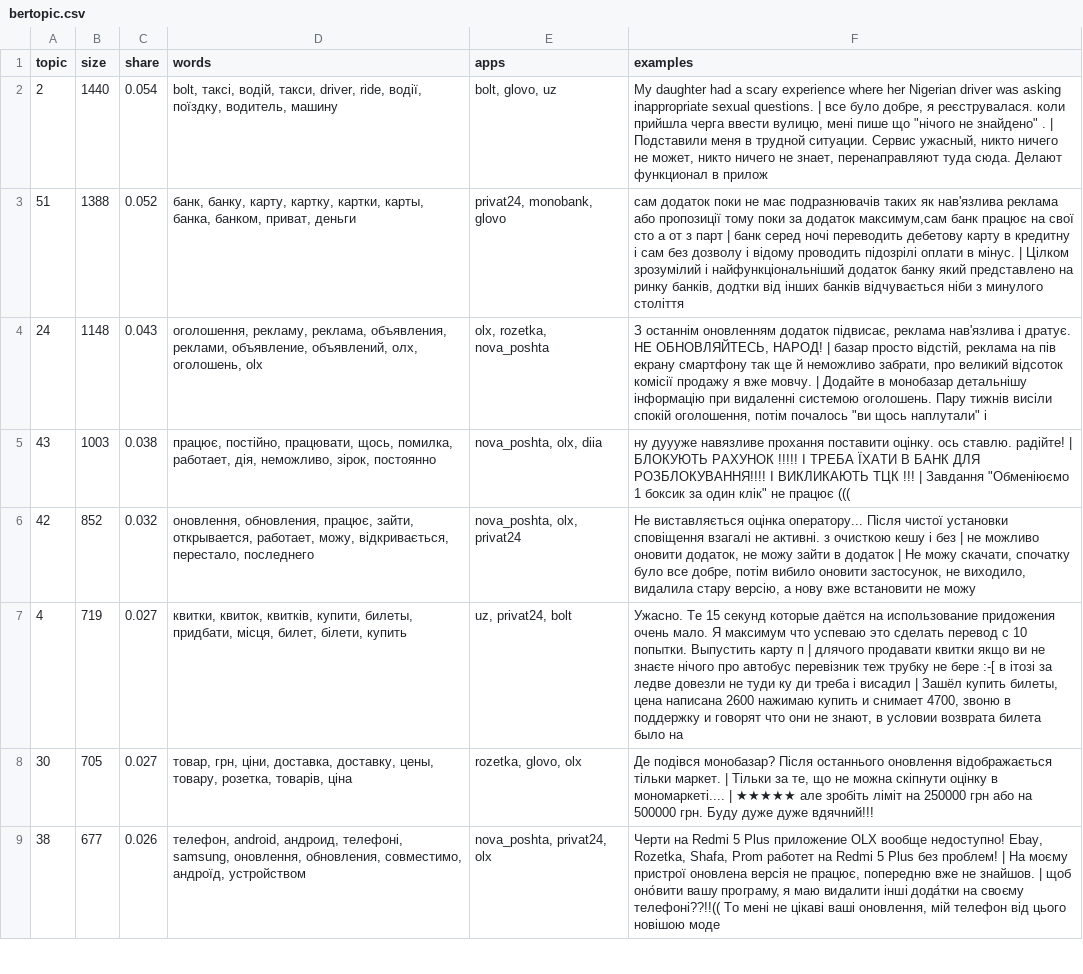
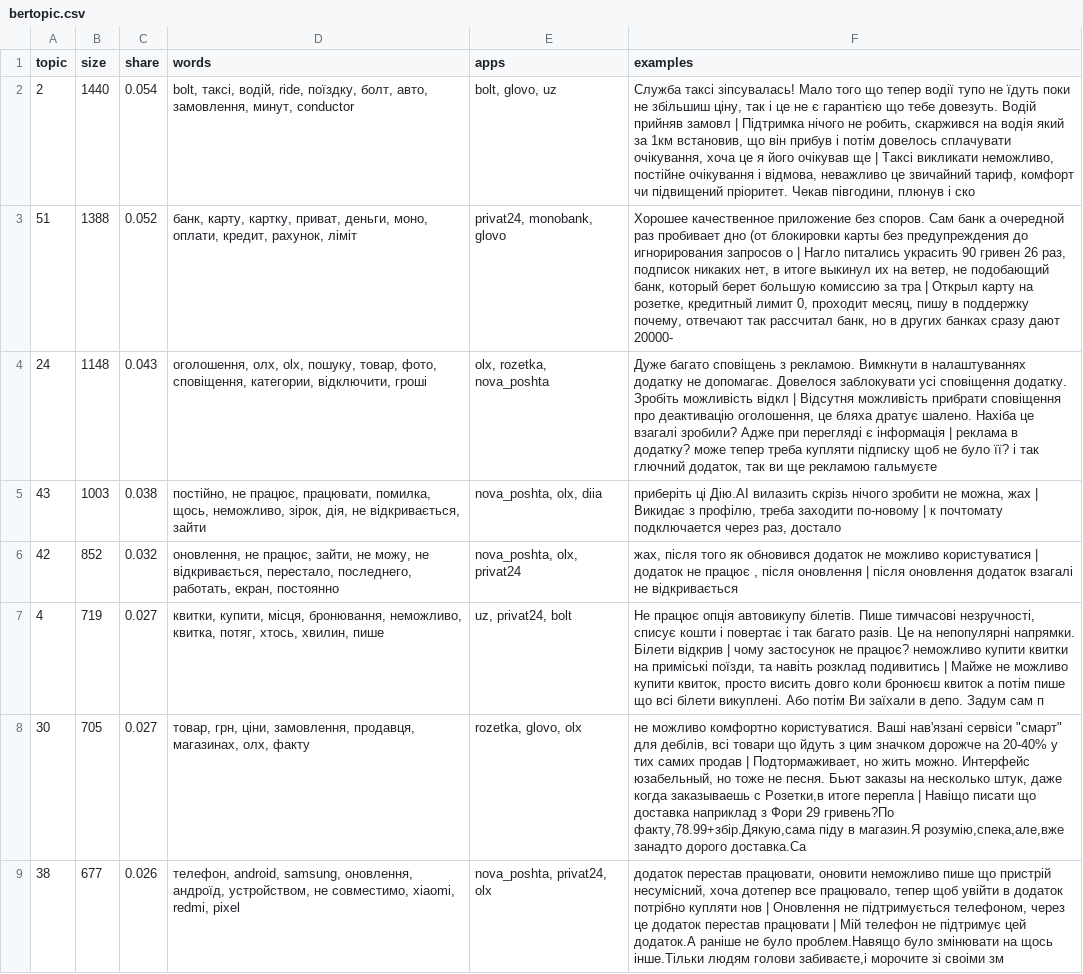
Before and after one commit to Agenoed/review-insights, a CSV file: reports/topics/bertopic.csv, drawn as a sheet; only a part is shown; the diff covers the shown part only; the diff names each change by its address in the sheet, - before the commit and + after, or states it on an @@ line.

Commit message:
ручна перевірка тем: bertopic, k-means, lda

```diff
--- a/reports/topics/bertopic.csv
+++ b/reports/topics/bertopic.csv
-D2 (words): …таксі, водій, такси, driver, ride, водії, поїздку, водитель, машину
+D2 (words): …таксі, водій, ride, поїздку, болт, авто, замовлення, минут, conductor
-F2 (examples): My daughter had a scary experience where her Nigerian driver was asking inappropriate sexual questions. | все було добре, я реєструвалася. коли прийшла черга ввести вулицю, мені пише що "нічого не знайдено" . | Подставили меня в трудной ситуации. Сервис ужасный, никто ничего не может, никто ничего не знает, перенаправляют туда сюда. Делают функционал в прилож
+F2 (examples): Служба таксі зіпсувалась! Мало того що тепер водії тупо не їдуть поки не збільшиш ціну, так і це не є гарантією що тебе довезуть. Водій прийняв замовл | Підтримка нічого не робить, скаржився на водія який за 1км встановив, що він прибув і потім довелось сплачувати очікування, хоча це я його очікував ще | Таксі викликати неможливо, постійне очікування і відмова, неважливо це звичайний тариф, комфорт чи підвищений пріоритет. Чекав півгодини, плюнув і ско
-D3 (words): банк, банку, карту, картку, картки, карты, банка, банком, приват, деньги
+D3 (words): банк, карту, картку, приват, деньги, моно, оплати, кредит, рахунок, ліміт
-F3 (examples): сам додаток поки не має подразнювачів таких як нав'язлива реклама або пропозиції тому поки за додаток максимум,сам банк працює на свої сто а от з парт | банк серед ночі переводить дебетову карту в кредитну і сам без дозволу і відому проводить підозрілі оплати в мінус. | Цілком зрозумілий і найфункціональніший додаток банку який представлено на ринку банків, додтки від інших банків відчувається ніби з минулого століття
+F3 (examples): Хорошее качественное приложение без споров. Сам банк а очередной раз пробивает дно (от блокировки карты без предупреждения до игнорирования запросов о | Нагло питались украсить 90 гривен 26 раз, подписок никаких нет, в итоге выкинул их на ветер, не подобающий банк, который берет большую комиссию за тра | Открыл карту на розетке, кредитный лимит 0, проходит месяц, пишу в поддержку почему, отвечают так рассчитал банк, но в других банках сразу дают 20000-
-D4 (words): оголошення, рекламу, реклама, объявления, реклами, объявление, объявлений, олх, оголошень, olx
+D4 (words): оголошення, олх, olx, пошуку, товар, фото, сповіщення, категории, відключити, гроші
-F4 (examples): З останнім оновленням додаток підвисає, реклама нав'язлива і дратує. НЕ ОБНОВЛЯЙТЕСЬ, НАРОД! | базар просто відстій, реклама на пів екрану смартфону так ще й неможливо забрати, про великий відсоток комісії продажу я вже мовчу. | Додайте в монобазар детальнішу інформацію при видаленні системою оголошень. Пару тижнів висіли спокій оголошення, потім почалось "ви щось наплутали" і
+F4 (examples): Дуже багато сповіщень з рекламою. Вимкнути в налаштуваннях додатку не допомагає. Довелося заблокувати усі сповіщення додатку. Зробіть можливість відкл | Відсутня можливість прибрати сповіщення про деактивацію оголошення, це бляха дратує шалено. Нахіба це взагалі зробили? Адже при перегляді є інформація | реклама в додатку? може тепер треба купляти підписку щоб не було її? і так глючний додаток, так ви ще рекламою гальмуєте
-D5 (words): працює, постійно, працювати, щось, помилка, работает, дія, неможливо, зірок, постоянно
+D5 (words): постійно, не працює, працювати, помилка, щось, неможливо, зірок, дія, не відкривається, зайти
-F5 (examples): ну дуууже навязливе прохання поставити оцінку. ось ставлю. радійте! | БЛОКУЮТЬ РАХУНОК !!!!! І ТРЕБА ЇХАТИ В БАНК ДЛЯ РОЗБЛОКУВАННЯ!!!! І ВИКЛИКАЮТЬ ТЦК !!! | Завдання "Обменіюємо 1 боксик за один клік" не працює (((
+F5 (examples): приберіть ці Дію.АI вилазить скрізь нічого зробити не можна, жах | Викидає з профілю, треба заходити по-новому | к почтомату подключается через раз, достало
-D6 (words): оновлення, обновления, працює, зайти, открывается, работает, можу, відкривається, перестало, последнего
+D6 (words): оновлення, не працює, зайти, не можу, не відкривається, перестало, последнего, работать, екран, постоянно
-F6 (examples): Не виставляється оцінка оператору... Після чистої установки сповіщення взагалі не активні. з очисткою кешу і без | не можливо оновити додаток, не можу зайти в додаток | Не можу скачати, спочатку було все добре, потім вибило оновити застосунок, не виходило, видалила стару версію, а нову вже встановити не можу
+F6 (examples): жах, після того як обновився додаток не можливо користуватися | додаток не працює , після оновлення | після оновлення додаток взагалі не відкривається
-D7 (words): квитки, квиток, квитків, купити, билеты, придбати, місця, билет, білети, купить
+D7 (words): квитки, купити, місця, бронювання, неможливо, квитка, потяг, хтось, хвилин, пише
-F7 (examples): Ужасно. Те 15 секунд которые даётся на использование придожения очень мало. Я максимум что успеваю это сделать перевод с 10 попытки. Выпустить карту п | длячого продавати квитки якщо ви не знаєте нічого про автобус перевізник теж трубку не бере :-[ в ітозі за ледве довезли не туди ку ди треба і висадил | Зашёл купить билеты, цена написана 2600 нажимаю купить и снимает 4700, звоню в поддержку и говорят что они не знают, в условии возврата билета было на
+F7 (examples): Не працює опція автовикупу білетів. Пише тимчасові незручності, списує кошти і повертає і так багато разів. Це на непопулярні напрямки. Білети відкрив | чому застосунок не працює? неможливо купити квитки на приміські поїзди, та навіть розклад подивитись | Майже не можливо купити квиток, просто висить довго коли бронюєш квиток а потім пише що всі білети викуплені. Або потім Ви заїхали в депо. Задум сам п
-D8 (words): …грн, ціни, доставка, доставку, цены, товару, розетка, товарів, ціна
+D8 (words): …грн, ціни, замовлення, продавця, магазинах, олх, факту
-F8 (examples): Де подівся монобазар? Після останнього оновлення відображається тільки маркет. | Тільки за те, що не можна скіпнути оцінку в мономаркеті.... | ★★★★★ але зробіть ліміт на 250000 грн або на 500000 грн. Буду дуже дуже вдячний!!!
+F8 (examples): не можливо комфортно користуватися. Ваші нав'язані сервіси "смарт" для дебілів, всі товари що йдуть з цим значком дорожче на 20-40% у тих самих продав | Подтормаживает, но жить можно. Интерфейс юзабельный, но тоже не песня. Бьют заказы на несколько штук, даже когда заказываешь с Розетки,в итоге перепла | Навіщо писати що доставка наприклад з Фори 29 гривень?По факту,78.99+збір.Дякую,сама піду в магазин.Я розумію,спека,але,вже занадто дорого доставка.Са
-D9 (words): телефон, android, андроид, телефоні, samsung, оновлення, обновления, совместимо, андроїд, устройством
+D9 (words): телефон, android, samsung, оновлення, андроїд, устройством, не совместимо, xiaomi, redmi, pixel
-F9 (examples): Черти на Redmi 5 Plus приложение OLX вообще недоступно! Ebay, Rozetka, Shafa, Prom работет на Redmi 5 Plus без проблем! | На моєму пристрої оновлена версія не працює, попередню вже не знайшов. | щоб оно́вити вашу програму, я маю видалити інші дода́тки на своєму телефоні??!!(( То мені не цікаві ваші оновлення, мій телефон від цього новішою моде
+F9 (examples): додаток перестав працювати, оновити неможливо пише що пристрій несумісний, хоча дотепер все працювало, тепер щоб увійти в додаток потрібно купляти нов | Оновлення не підтримується телефоном, через це додаток перестав працювати | Мій телефон не підтримує цей додаток.А раніше не було проблем.Навящо було змінювати на щось інше.Тільки людям голови забиваєте,і морочите зі своіми зм
```
Also changed, not shown: 98 edited cells elsewhere in this file, reports/topics/kmeans.csv, reports/topics/lda.csv, 6 other files.
